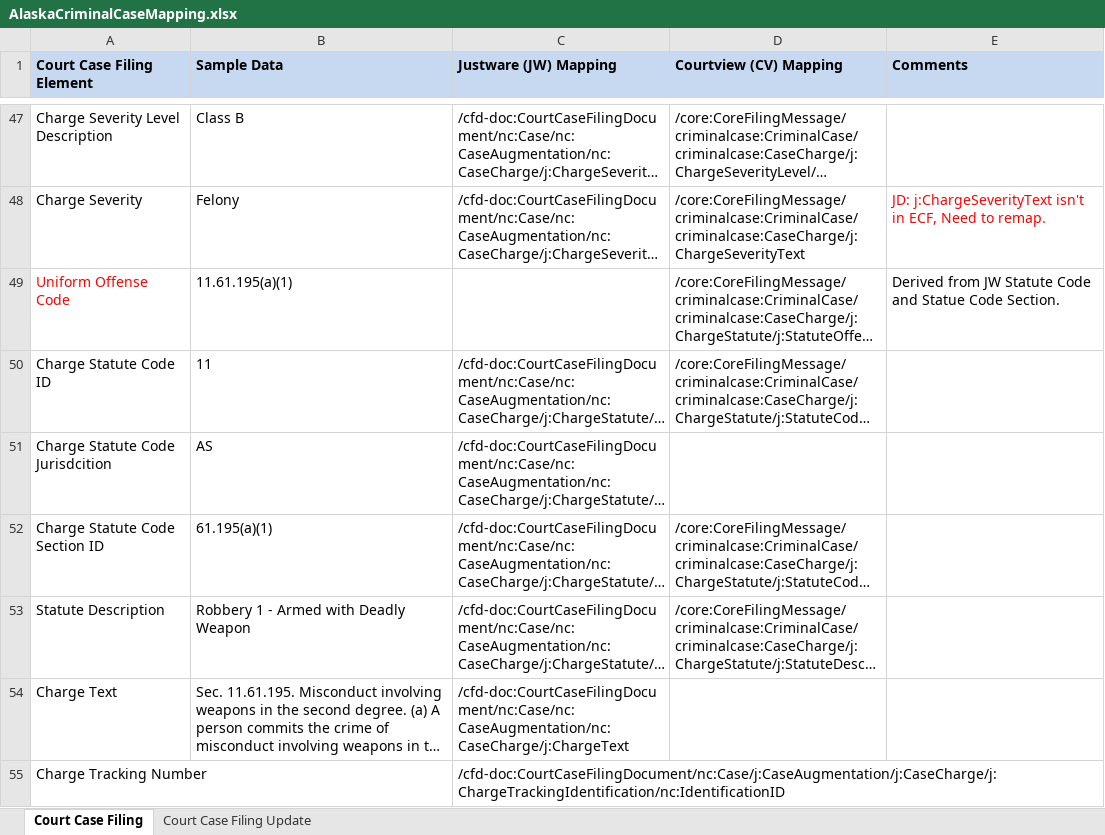
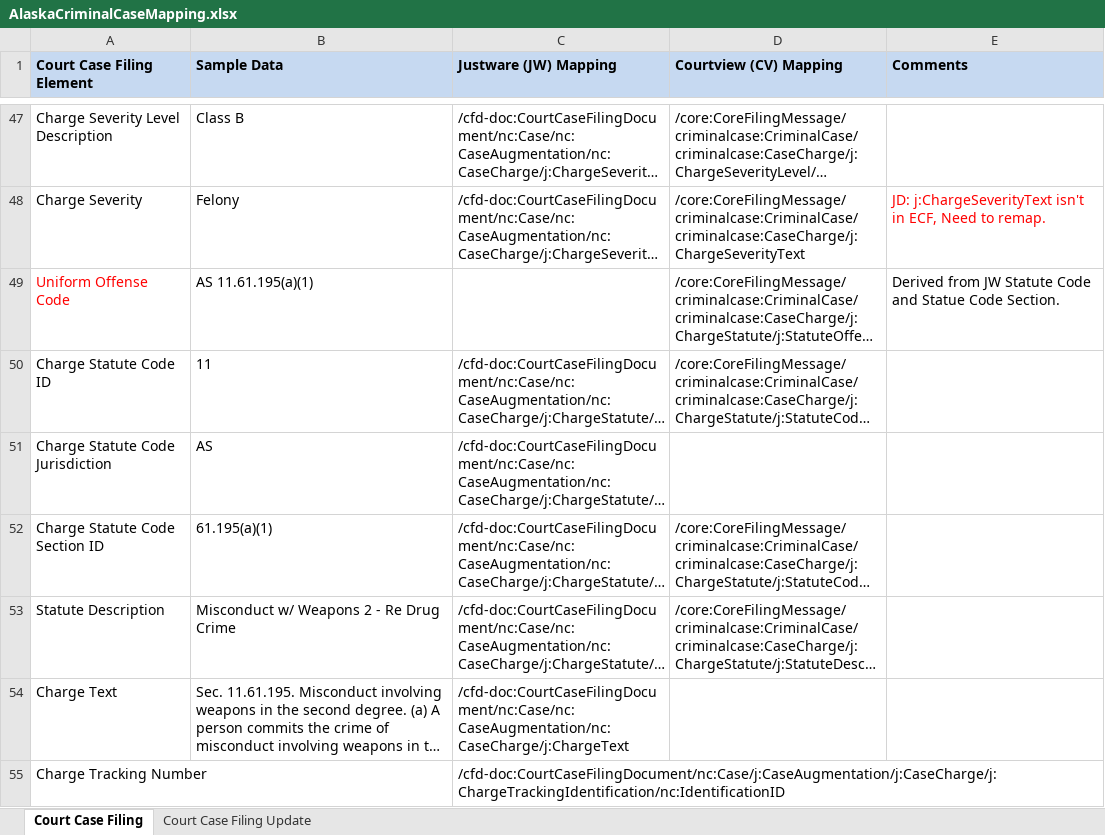
Before and after one commit to scottj7486/main, an Excel workbook: shared/ojb-resources-common/src/main/resources/ssp/Case_Filing_Decision_Reporting/artifacts/service_model/information_model/IEPD/documentation/XSL-tmp/AlaskaCriminalCaseMapping.xlsx, sheet Court Case Filing, drawn as a sheet; only a part is shown, gaps mark what is left out; long unchanged cells end in …; values as stored, in another font and other column widths than the file's, no borders; the diff names each change by its address in the sheet, - before the commit and + after, or states it on an @@ line.

Commit message:
Changed Charge Text

```diff
--- a/shared/ojb-resources-common/src/main/resources/ssp/Case_Filing_Decision_Reporting/artifacts/service_model/information_model/IEPD/documentation/XSL-tmp/AlaskaCriminalCaseMapping.xlsx (sheet Court Case Filing)
+++ b/shared/ojb-resources-common/src/main/resources/ssp/Case_Filing_Decision_Reporting/artifacts/service_model/information_model/IEPD/documentation/XSL-tmp/AlaskaCriminalCaseMapping.xlsx (sheet Court Case Filing)
-B49 (Sample Data): 11.61.195(a)(1)
+B49 (Sample Data): AS 11.61.195(a)(1)
-A51 (Court Case Filing Element): Charge Statute Code Jurisdcition
+A51 (Court Case Filing Element): Charge Statute Code Jurisdiction
-B53 (Sample Data): Robbery 1 - Armed with Deadly Weapon
+B53 (Sample Data): Misconduct w/ Weapons 2 - Re Drug Crime
```
